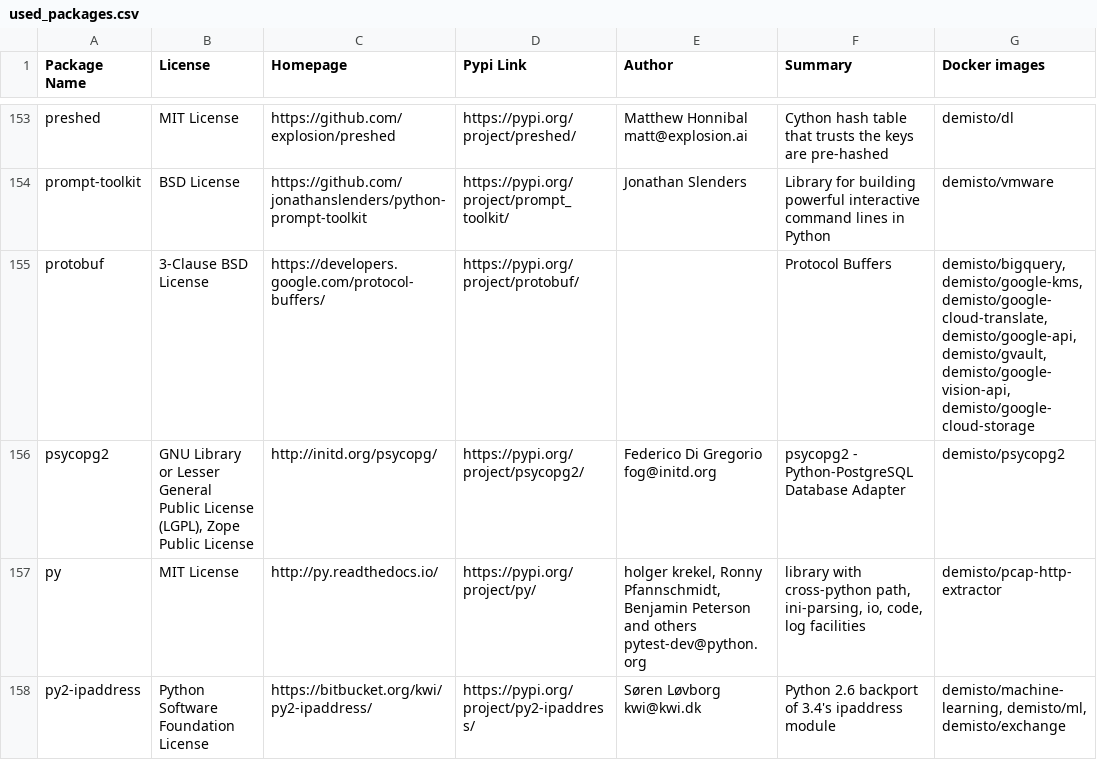
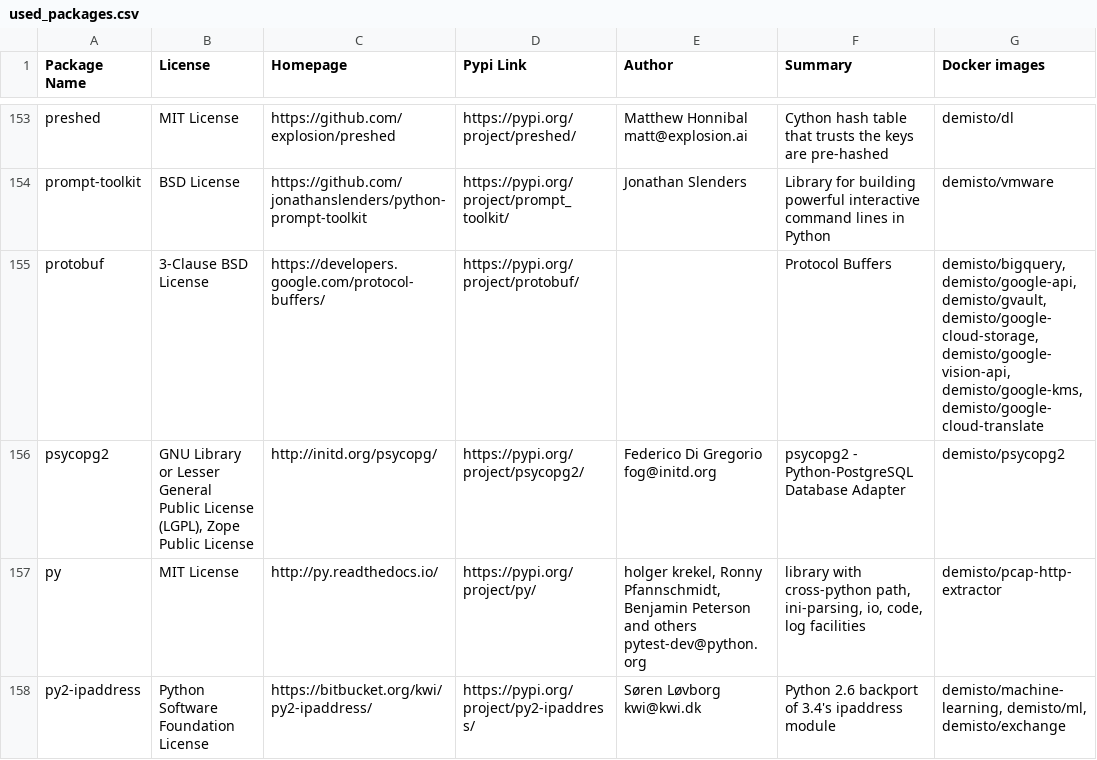
Before and after one commit to yalonso7/dockerfiles, a CSV file: used_packages.csv, drawn as a sheet; only a part is shown, gaps mark what is left out; the diff covers the shown part only.

Commit message:
Tue Jan 28 01:05:56 UTC 2020: automatic docker repository update

```diff
--- a/used_packages.csv
+++ b/used_packages.csv
@@ -154,3 +154,3 @@ preshed,MIT License,https://github.com/explosion/preshed,https://pypi.org/projec
 prompt-toolkit,BSD License,https://github.com/jonathanslenders/python-prompt-toolkit,https://pypi.org/project/prompt_toolkit/,Jonathan Slenders,Library for building powerful interactive command lines in Python,demisto/vmware
-protobuf,3-Clause BSD License,https://developers.google.com/protocol-buffers/,https://pypi.org/project/protobuf/,,Protocol Buffers,"demisto/bigquery, demisto/google-kms, demisto/google-cloud-translate, demisto/google-api, demisto/gvault, demisto/google-vision-api, demisto/google-cloud-storage"
+protobuf,3-Clause BSD License,https://developers.google.com/protocol-buffers/,https://pypi.org/project/protobuf/,,Protocol Buffers,"demisto/bigquery, demisto/google-api, demisto/gvault, demisto/google-cloud-storage, demisto/google-vision-api, demisto/google-kms, demisto/google-cloud-translate"
 psycopg2,"GNU Library or Lesser General Public License (LGPL), Zope Public License",http://initd.org/psycopg/,https://pypi.org/project/psycopg2/,Federico Di Gregorio fog@initd.org,psycopg2 - Python-PostgreSQL Database Adapter,demisto/psycopg2
```
Also changed, not shown: 30 edited cells elsewhere in this file, 9 other files.
